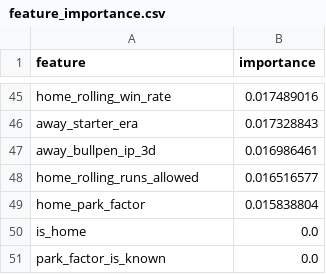
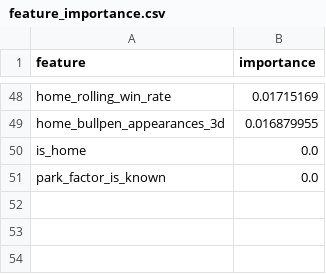
Before and after one commit to codys19/mlb-predictormlb-predictor, a CSV file: raw/feature_importance.csv, drawn as a sheet; only a part is shown, gaps mark what is left out; removed rows and columns are numbered as before the commit, all else as after; the diff covers the shown part only; the diff names each change by its address in the sheet, - before the commit and + after, or states it on an @@ line.

```diff
--- a/raw/feature_importance.csv
+++ b/raw/feature_importance.csv
-B48 (importance): 0.017489016
+B48 (importance): 0.01715169
-row 46: away_starter_era | 0.017328843
-row 47: away_bullpen_ip_3d | 0.016986461
-row 48: home_rolling_runs_allowed | 0.016516577
-row 49: home_park_factor | 0.015838804
+row 49: home_bullpen_appearances_3d | 0.016879955
```
Also changed, not shown: 32 added rows, 29 removed rows and 14 edited cells elsewhere in this file, 3 other files.
